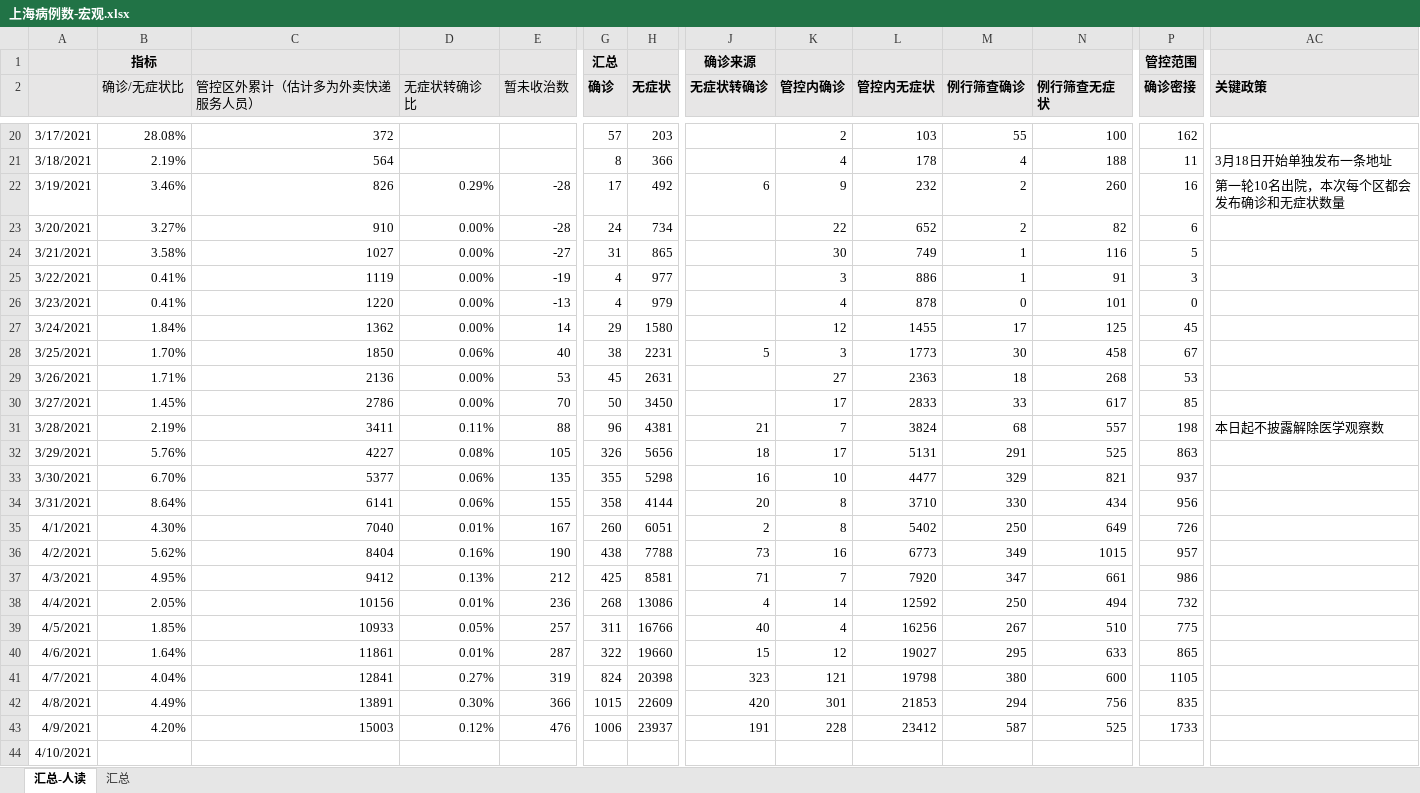
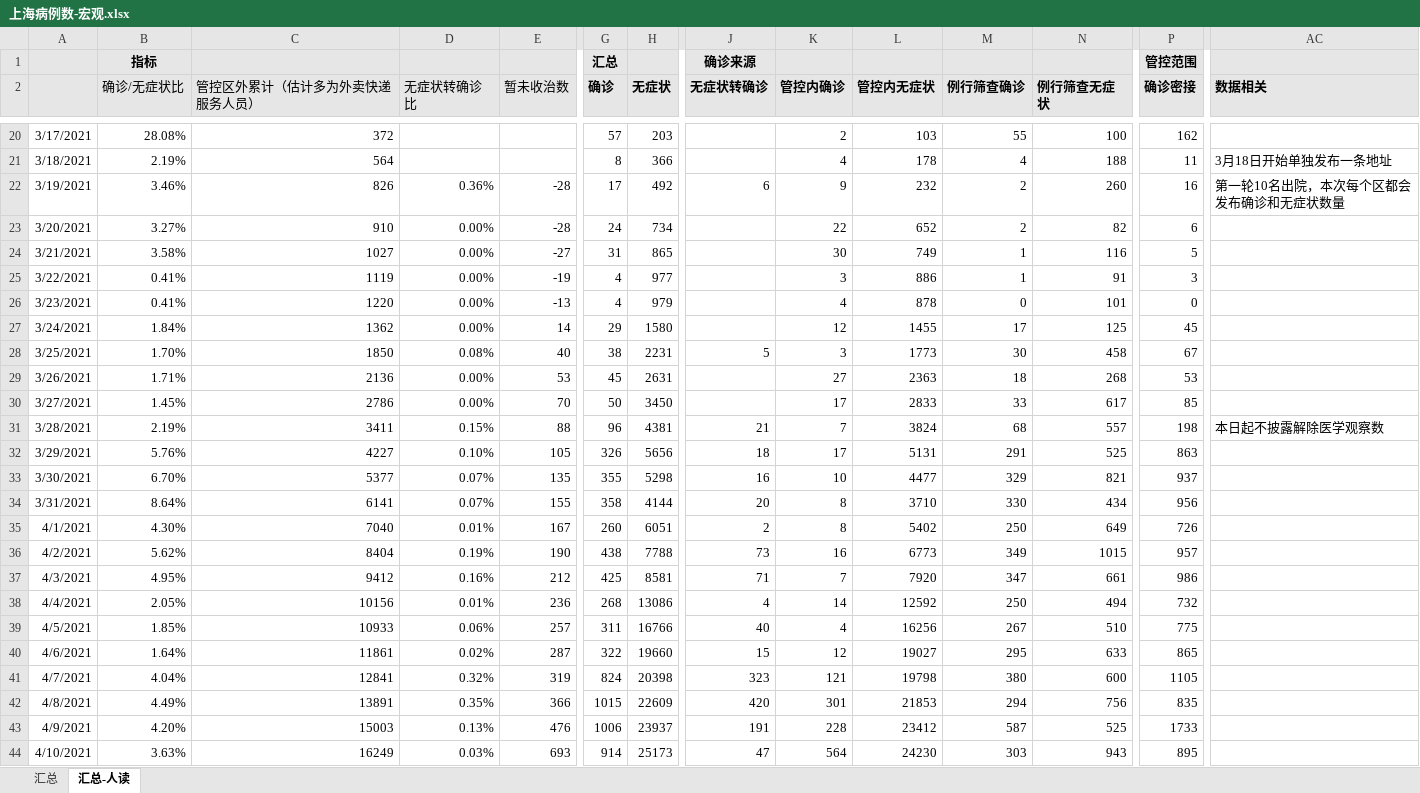
Before and after one commit to Stockard/Shanghai-COVID-2022, an Excel workbook: 上海病例数-宏观.xlsx, sheet 汇总-人读, drawn as a sheet; only a part is shown, gaps mark what is left out; values as stored, in another font and other column widths than the file's, no borders; the diff covers the shown part only; the diff names each change by its address in the sheet, - before the commit and + after, or states it on an @@ line.

Commit message:
Update 上海病例数-宏观.xlsx

```diff
--- a/上海病例数-宏观.xlsx (sheet 汇总-人读)
+++ b/上海病例数-宏观.xlsx (sheet 汇总-人读)
@@ sheet tab order changed: 汇总 | 汇总-人读 @@
-AC2: 关键政策
+AC2: 数据相关
-D22 (无症状转确诊比): 0.29%
+D22 (无症状转确诊比): 0.36%
-D28 (无症状转确诊比): 0.06%
+D28 (无症状转确诊比): 0.08%
-D31 (无症状转确诊比): 0.11%
+D31 (无症状转确诊比): 0.15%
-D32 (无症状转确诊比): 0.08%
+D32 (无症状转确诊比): 0.10%
-D33:D34 (无症状转确诊比): 0.06%
+D33:D34 (无症状转确诊比): 0.07%
-D36 (无症状转确诊比): 0.16%
+D36 (无症状转确诊比): 0.19%
-D37 (无症状转确诊比): 0.13%
+D37 (无症状转确诊比): 0.16%
-D39 (无症状转确诊比): 0.05%
+D39 (无症状转确诊比): 0.06%
-D40 (无症状转确诊比): 0.01%
+D40 (无症状转确诊比): 0.02%
-D41 (无症状转确诊比): 0.27%
+D41 (无症状转确诊比): 0.32%
-D42 (无症状转确诊比): 0.30%
+D42 (无症状转确诊比): 0.35%
-D43 (无症状转确诊比): 0.12%
+D43 (无症状转确诊比): 0.13%
-B44 (确诊/无症状比): (empty)
+B44 (确诊/无症状比): 3.63%
-C44 (管控区外累计（估计多为外卖快递服务人员）): (empty)
+C44 (管控区外累计（估计多为外卖快递服务人员）): 16249
-D44 (无症状转确诊比): (empty)
+D44 (无症状转确诊比): 0.03%
-E44 (暂未收治数): (empty)
+E44 (暂未收治数): 693
-G44 (确诊): (empty)
+G44 (确诊): 914
-H44 (无症状): (empty)
+H44 (无症状): 25173
-J44 (无症状转确诊): (empty)
+J44 (无症状转确诊): 47
-K44 (管控内确诊): (empty)
+K44 (管控内确诊): 564
-L44 (管控内无症状): (empty)
+L44 (管控内无症状): 24230
-M44 (例行筛查确诊): (empty)
+M44 (例行筛查确诊): 303
-N44 (例行筛查无症状): (empty)
+N44 (例行筛查无症状): 943
-P44 (确诊密接): (empty)
+P44 (确诊密接): 895
```
Also changed, not shown: 40 edited cells elsewhere in this sheet, sheet 汇总, formulas that keep their value.
